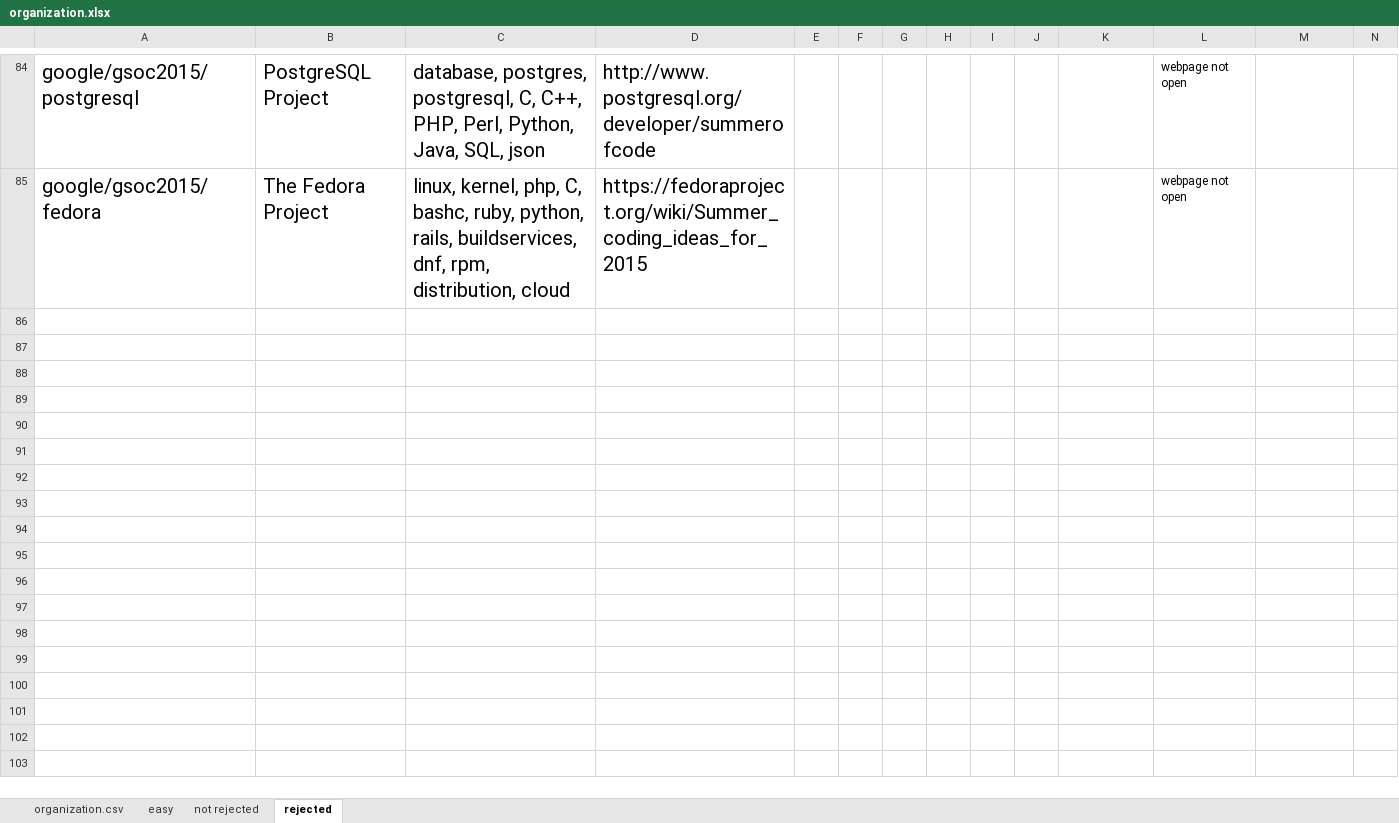
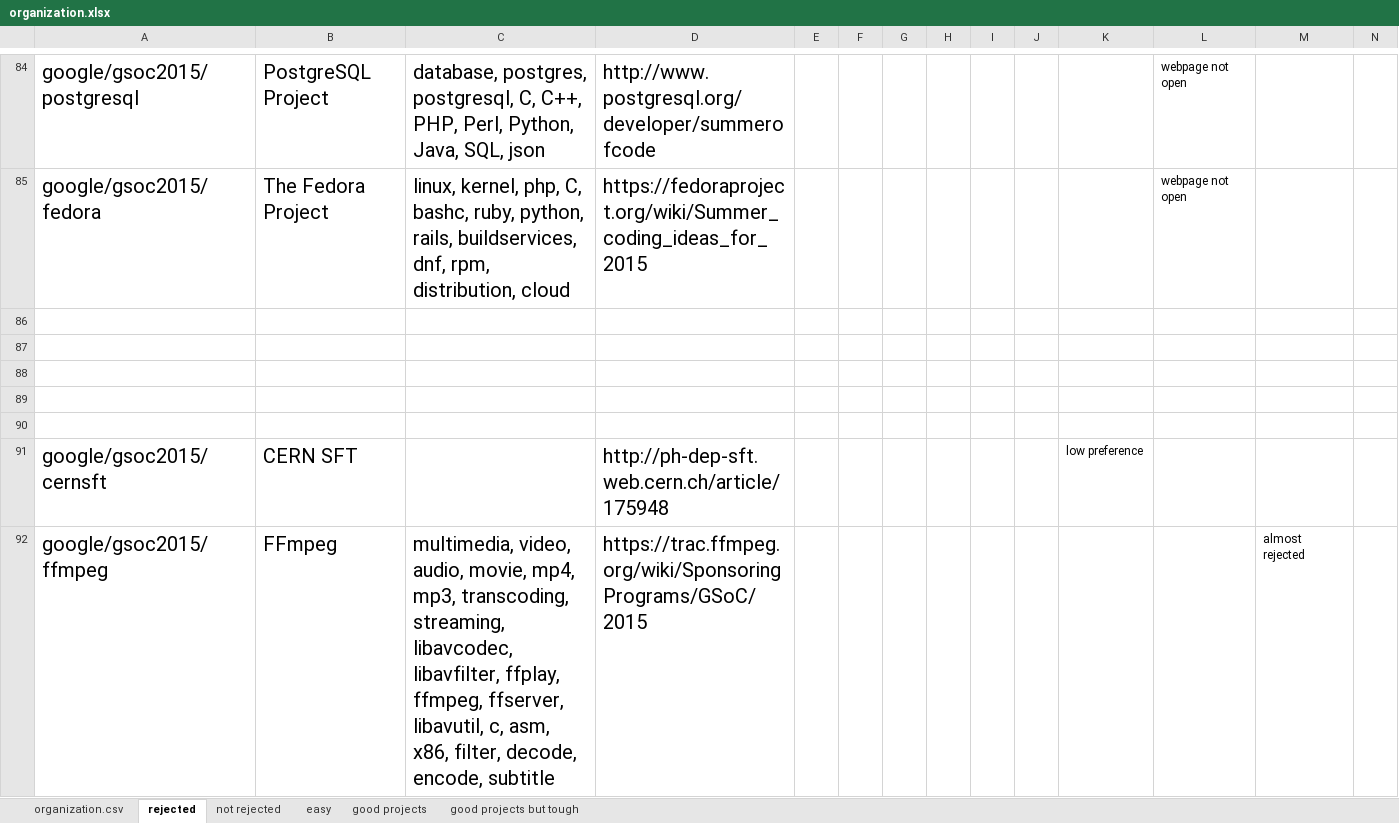
Before and after one commit to saurabhthecoder/GSOC, an Excel workbook: organization.xlsx, sheet rejected, drawn as a sheet; only a part is shown, gaps mark what is left out; values as stored, in another font and other column widths than the file's, no borders; rows hold the shown columns only; the diff covers the shown part only; the diff names each change by its address in the sheet, - before the commit and + after, or states it on an @@ line.

Commit message:
basic filtering done ....time to contact mailing list

```diff
--- a/organization.xlsx (sheet rejected)
+++ b/organization.xlsx (sheet rejected)
+sheet tab: good projects
+sheet tab: good projects but tough
@@ sheet tab order changed: organization.csv | rejected | not rejected | easy | good projects | good projects but tough @@
+row 86: (empty)
+row 87: (empty)
+row 88: (empty)
+row 89: (empty)
+row 90: (empty)
+row 91: google/gsoc2015/cernsft | CERN SFT |  | http://ph-dep-sft.web.cern.ch/article/175948 |  |  |  |  |  |  | low preference
+row 92: google/gsoc2015/ffmpeg | FFmpeg | multimedia, video, audio, movie, mp4, mp3, transcoding, streaming, libavcodec, libavfilter, ffplay, ffmpeg, ffserver, libavutil, c, asm, x86, filter, decode, encode, subtitle | https://trac.ffmpeg.org/wiki/SponsoringPrograms/GSoC/2015 |  |  |  |  |  |  |  |  | almost rejected
```
Also changed, not shown: 21 added rows elsewhere in this sheet, sheet not rejected, sheet easy.
